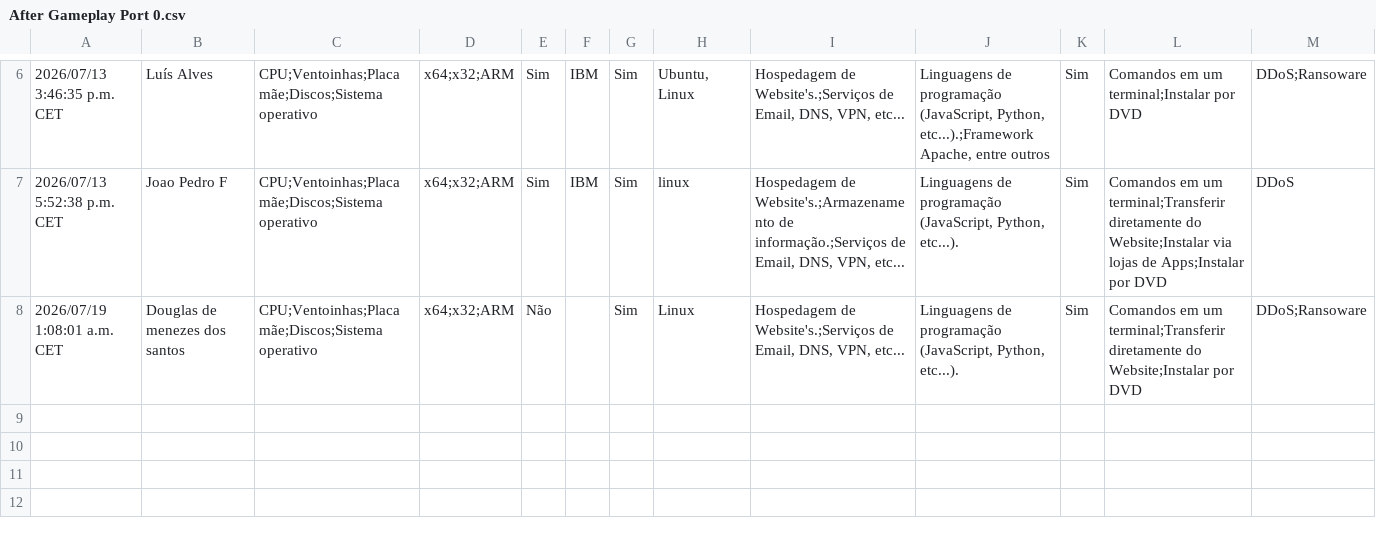
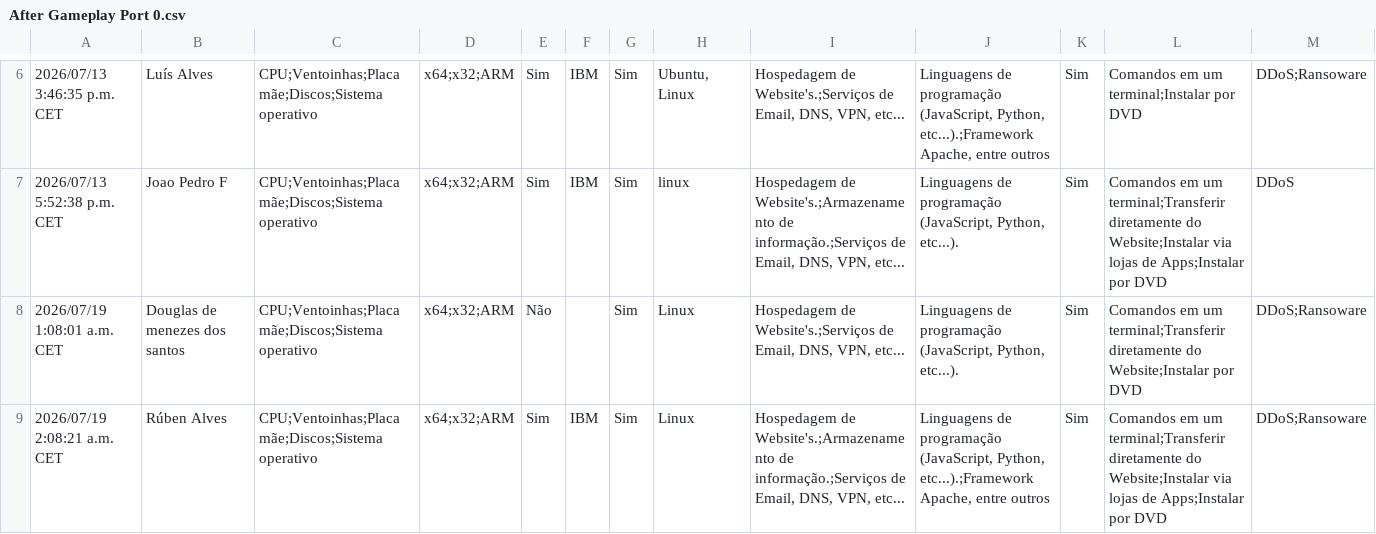
Before and after one commit to RiseGhost/PORT-0, a CSV file: User tests/After Gameplay Port 0.csv, drawn as a sheet; only a part is shown, gaps mark what is left out.

```diff
--- a/User tests/After Gameplay Port 0.csv
+++ b/User tests/After Gameplay Port 0.csv
@@ -8 +8,2 @@
 "2026/07/19 1:08:01 a.m. CET","Douglas de menezes dos santos","CPU;Ventoinhas;Placa mãe;Discos;Sistema operativo","x64;x32;ARM","Não","","Sim","Linux","Hospedagem de Website's.;Serviços de Email, DNS, VPN, etc...","Linguagens de programação (JavaScript, Python, etc...).","Sim","Comandos em um terminal;Transferir diretamente do Website;Instalar por DVD","DDoS;Ransoware"
+"2026/07/19 2:08:21 a.m. CET","Rúben Alves","CPU;Ventoinhas;Placa mãe;Discos;Sistema operativo","x64;x32;ARM","Sim","IBM","Sim","Linux","Hospedagem de Website's.;Armazenamento de informação.;Serviços de Email, DNS, VPN, etc...","Linguagens de programação (JavaScript, Python, etc...).;Framework Apache, entre outros","Sim","Comandos em um terminal;Transferir diretamente do Website;Instalar via lojas de Apps;Instalar por DVD","DDoS;Ransoware"
```
Also changed, not shown: User tests/Before Gameplay Port 0.csv, 1 other file.
